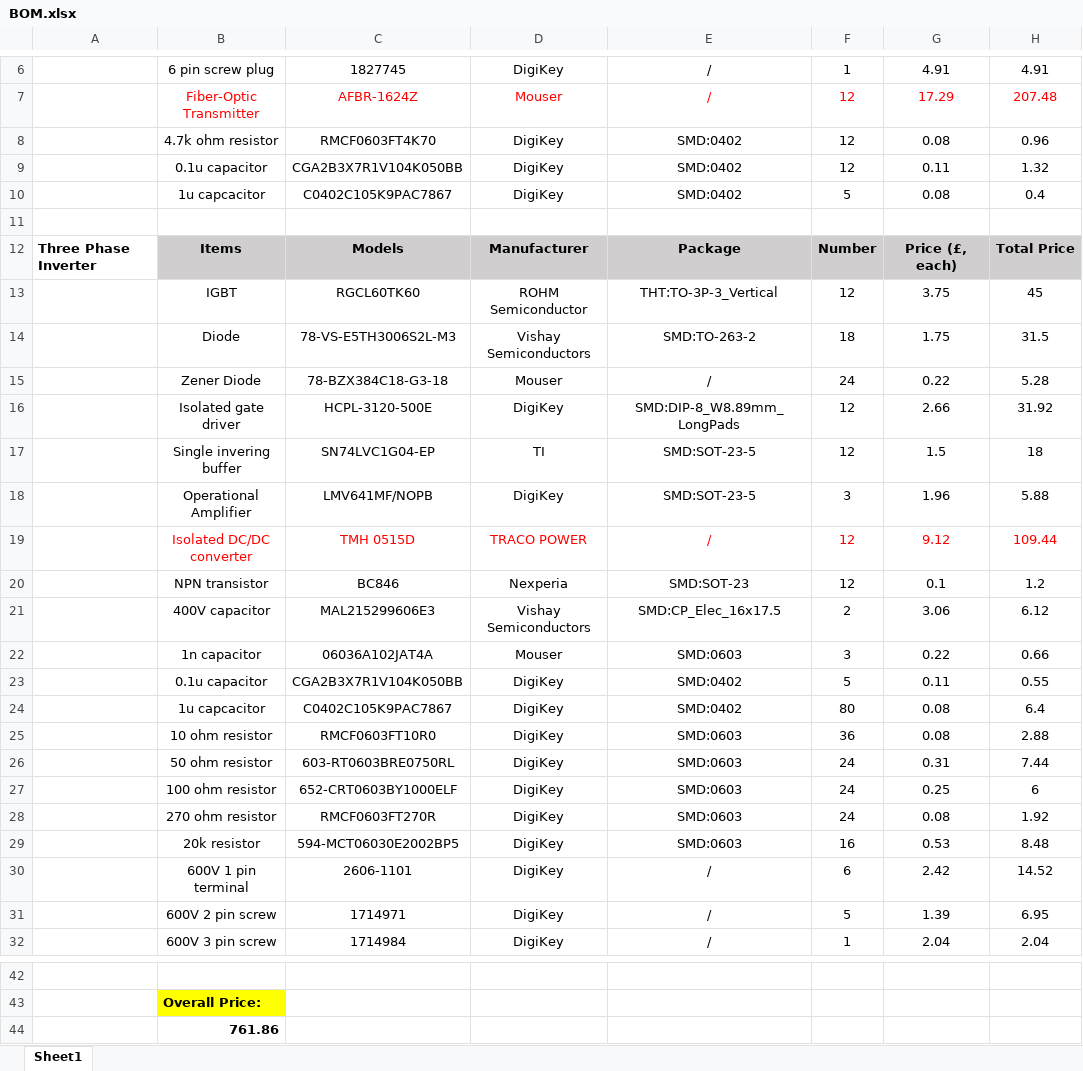
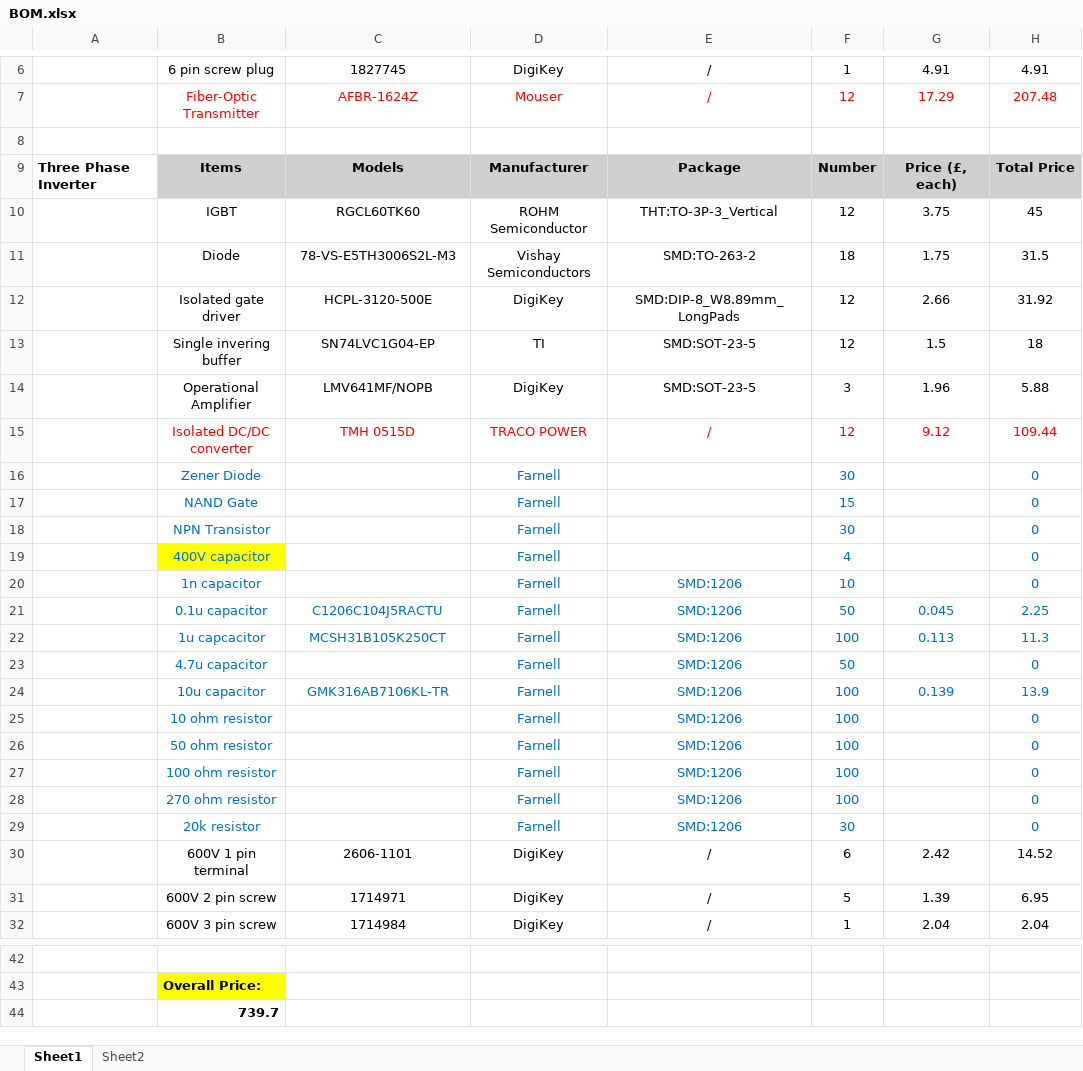
Before and after one commit to ssyps2/PMSM_Motor_FOC, an Excel workbook: BOM/BOM.xlsx, sheet Sheet1, drawn as a sheet; only a part is shown, gaps mark what is left out; values as stored, in another font and other column widths than the file's, no borders; removed rows and columns are numbered as before the commit, all else as after; the diff names each change by its address in the sheet, - before the commit and + after, or states it on an @@ line.

```diff
--- a/BOM/BOM.xlsx (sheet Sheet1)
+++ b/BOM/BOM.xlsx (sheet Sheet1)
+sheet tab: Sheet2
-row 8:  | 4.7k ohm resistor | RMCF0603FT4K70 | DigiKey | SMD:0402 | 12 | 0.08 | 0.96
-row 9:  | 0.1u capacitor | CGA2B3X7R1V104K050BB | DigiKey | SMD:0402 | 12 | 0.11 | 1.32
-row 10:  | 1u capcacitor | C0402C105K9PAC7867 | DigiKey | SMD:0402 | 5 | 0.08 | 0.4
-row 15:  | Zener Diode | 78-BZX384C18-G3-18 | Mouser | / | 24 | 0.22 | 5.28
-row 20:  | NPN transistor | BC846 | Nexperia | SMD:SOT-23 | 12 | 0.1 | 1.2
-row 21:  | 400V capacitor | MAL215299606E3 | Vishay Semiconductors | SMD:CP_Elec_16x17.5 | 2 | 3.06 | 6.12
-row 22:  | 1n capacitor | 06036A102JAT4A | Mouser | SMD:0603 | 3 | 0.22 | 0.66
-row 23:  | 0.1u capacitor | CGA2B3X7R1V104K050BB | DigiKey | SMD:0402 | 5 | 0.11 | 0.55
-row 24:  | 1u capcacitor | C0402C105K9PAC7867 | DigiKey | SMD:0402 | 80 | 0.08 | 6.4
-row 25:  | 10 ohm resistor | RMCF0603FT10R0 | DigiKey | SMD:0603 | 36 | 0.08 | 2.88
-row 26:  | 50 ohm resistor | 603-RT0603BRE0750RL | DigiKey | SMD:0603 | 24 | 0.31 | 7.44
-row 27:  | 100 ohm resistor | 652-CRT0603BY1000ELF | DigiKey | SMD:0603 | 24 | 0.25 | 6
-row 28:  | 270 ohm resistor | RMCF0603FT270R | DigiKey | SMD:0603 | 24 | 0.08 | 1.92
-row 29:  | 20k resistor | 594-MCT06030E2002BP5 | DigiKey | SMD:0603 | 16 | 0.53 | 8.48
+row 16:  | Zener Diode |  | Farnell |  | 30 |  | 0
+row 17:  | NAND Gate |  | Farnell |  | 15 |  | 0
+row 18:  | NPN Transistor |  | Farnell |  | 30 |  | 0
+row 19:  | 400V capacitor |  | Farnell |  | 4 |  | 0
+row 20:  | 1n capacitor |  | Farnell | SMD:1206 | 10 |  | 0
+row 21:  | 0.1u capacitor | C1206C104J5RACTU | Farnell | SMD:1206 | 50 | 0.045 | 2.25
+row 22:  | 1u capcacitor | MCSH31B105K250CT | Farnell | SMD:1206 | 100 | 0.113 | 11.3
+row 23:  | 4.7u capacitor |  | Farnell | SMD:1206 | 50 |  | 0
+row 24:  | 10u capacitor | GMK316AB7106KL-TR | Farnell | SMD:1206 | 100 | 0.139 | 13.9
+row 25:  | 10 ohm resistor |  | Farnell | SMD:1206 | 100 |  | 0
+row 26:  | 50 ohm resistor |  | Farnell | SMD:1206 | 100 |  | 0
+row 27:  | 100 ohm resistor |  | Farnell | SMD:1206 | 100 |  | 0
+row 28:  | 270 ohm resistor |  | Farnell | SMD:1206 | 100 |  | 0
+row 29:  | 20k resistor |  | Farnell | SMD:1206 | 30 |  | 0
-B44: 761.86
+B44: 739.7
```
Also changed, not shown: formulas that keep their value, 19 other files.
